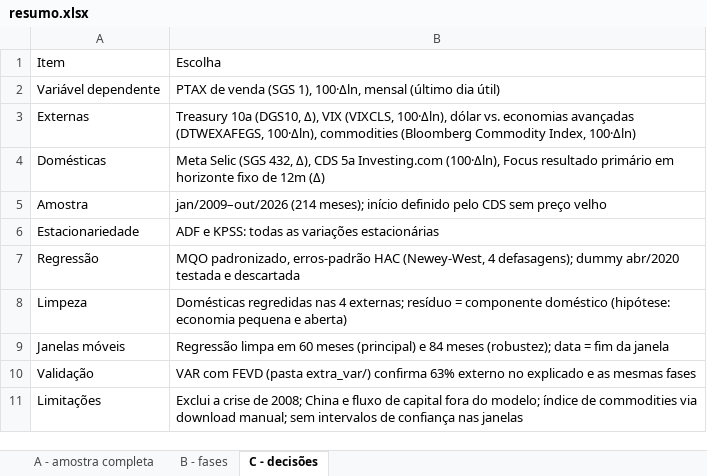
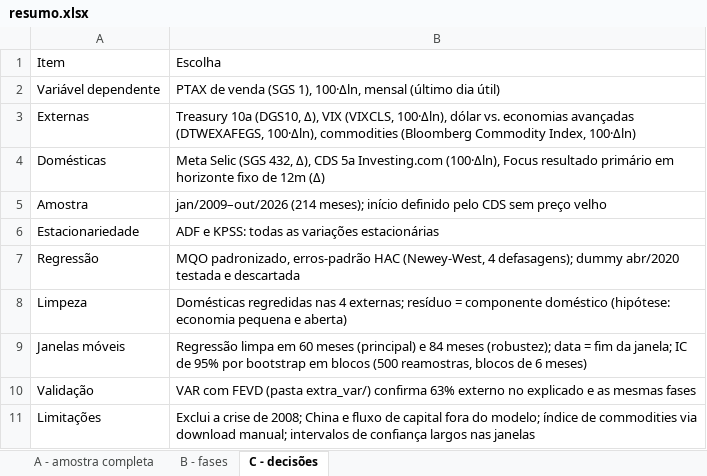
Before and after one commit to guireikdal/cambio_dol.brl_fatores, an Excel workbook: resultados/resumo.xlsx, sheet C - decisões, drawn as a sheet; values as stored, in another font and other column widths than the file's, no borders; the diff names each change by its address in the sheet, - before the commit and + after, or states it on an @@ line.

Commit message:
Painel C: descreve o intervalo de confiança das janelas

```diff
--- a/resultados/resumo.xlsx (sheet C - decisões)
+++ b/resultados/resumo.xlsx (sheet C - decisões)
-B9: …fim da janela
+B9: …fim da janela; IC de 95% por bootstrap em blocos (500 reamostras, blocos de 6 meses)
-B11: …download manual; sem intervalos de confiança nas janelas
+B11: …download manual; intervalos de confiança largos nas janelas
```
Also changed, not shown: 1 other file.
